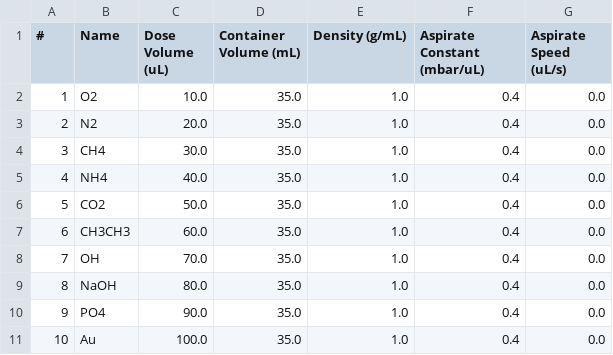
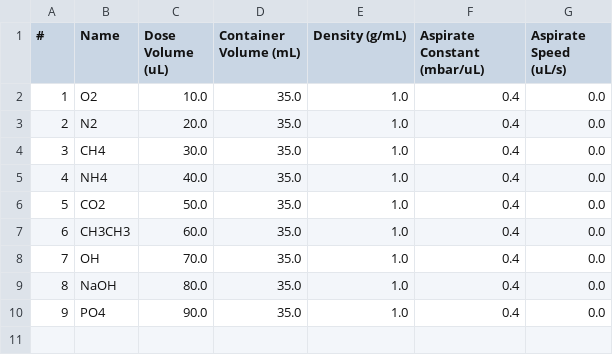
Before and after one commit to flynn-98/electrolyte-mixing-station, a CSV file: data/CSVs/accelerated_life_test.csv, drawn as a sheet; the diff names each change by its address in the sheet, - before the commit and + after, or states it on an @@ line.

```diff
--- a/data/CSVs/accelerated_life_test.csv
+++ b/data/CSVs/accelerated_life_test.csv
-row 11: 10 | Au | 100.0 | 35.0 | 1.0 | 0.4 | 0.0
```
Also changed, not shown: data/CSVs/electrolyte_recipe.csv, 1 other file.
